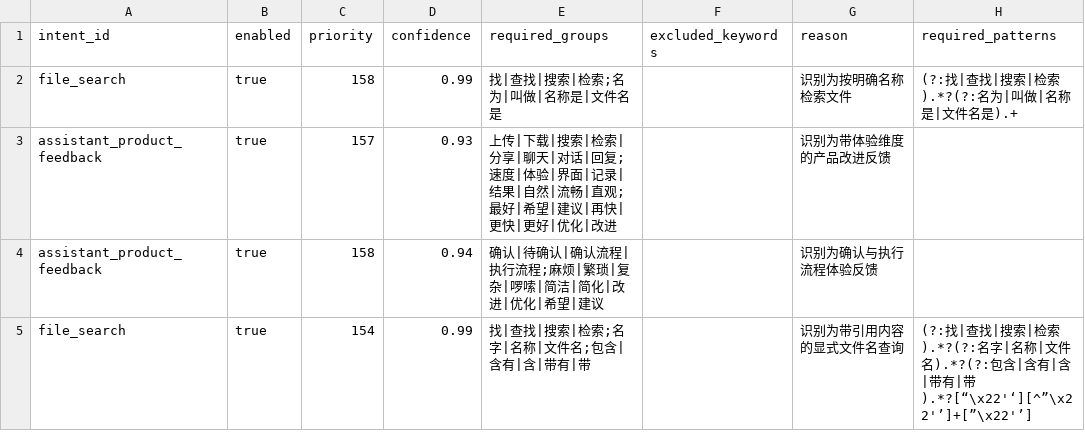
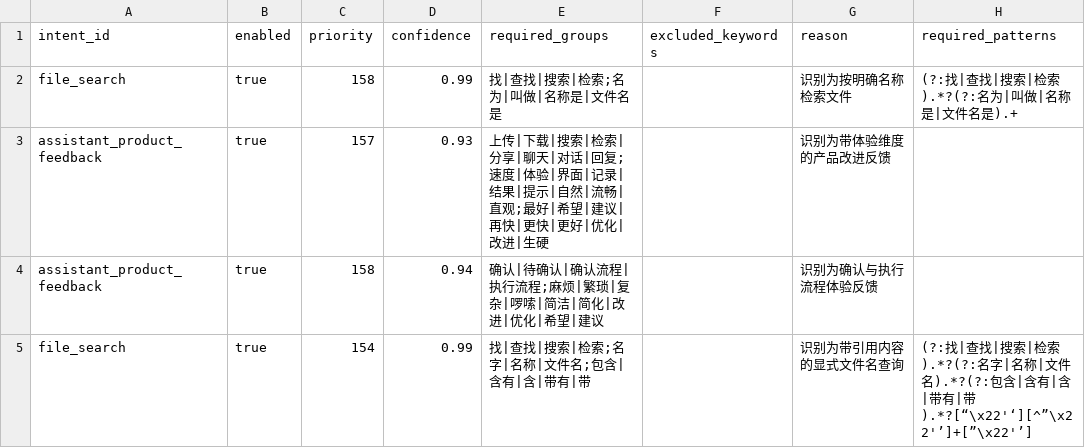
Before and after one commit to changdaobbz01/aliciaCloudStorage, a CSV file: rag/src/main/resources/rag/conversation/intent_rules.csv, drawn as a sheet; only a part is shown; the diff covers the shown part only; the diff names each change by its address in the sheet, - before the commit and + after, or states it on an @@ line.

```diff
--- a/rag/src/main/resources/rag/conversation/intent_rules.csv
+++ b/rag/src/main/resources/rag/conversation/intent_rules.csv
-E3 (required_groups): …|结果|自然|流畅|直观;最好|希望|建议|再快|更快|更好|优化|改进
+E3 (required_groups): …|结果|提示|自然|流畅|直观;最好|希望|建议|再快|更快|更好|优化|改进|生硬
```
Also changed, not shown: 2 added rows and 2 edited cells elsewhere in this file, rag/src/main/resources/rag/conversation/entity_rules.csv, 11 other files.
